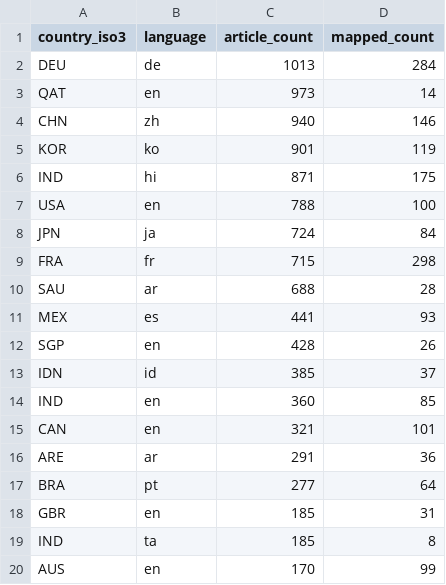
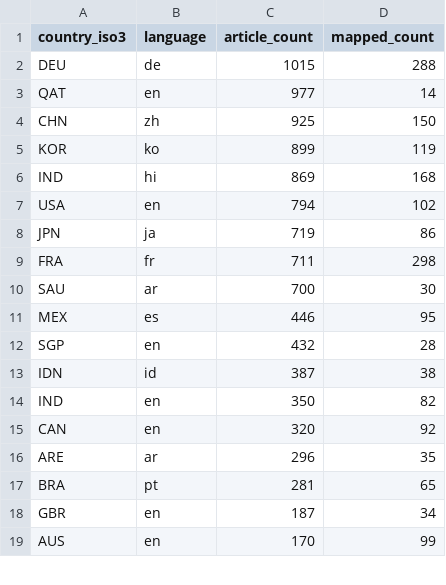
Before and after one commit to techpolicycomms/dclo-dual-track-dashboard, a CSV file: data/gold/dclo_news_country_summary.csv, drawn as a sheet; only a part is shown; the diff covers the shown part only.

```diff
--- a/data/gold/dclo_news_country_summary.csv
+++ b/data/gold/dclo_news_country_summary.csv
@@ -1,20 +1,19 @@
 country_iso3,language,article_count,mapped_count
-DEU,de,1013,284
-QAT,en,973,14
-CHN,zh,940,146
-KOR,ko,901,119
-IND,hi,871,175
-USA,en,788,100
-JPN,ja,724,84
-FRA,fr,715,298
-SAU,ar,688,28
-MEX,es,441,93
-SGP,en,428,26
-IDN,id,385,37
-IND,en,360,85
-CAN,en,321,101
-ARE,ar,291,36
-BRA,pt,277,64
-GBR,en,185,31
-IND,ta,185,8
+DEU,de,1015,288
+QAT,en,977,14
+CHN,zh,925,150
+KOR,ko,899,119
+IND,hi,869,168
+USA,en,794,102
+JPN,ja,719,86
+FRA,fr,711,298
+SAU,ar,700,30
+MEX,es,446,95
+SGP,en,432,28
+IDN,id,387,38
+IND,en,350,82
+CAN,en,320,92
+ARE,ar,296,35
+BRA,pt,281,65
+GBR,en,187,34
 AUS,en,170,99
```
Also changed, not shown: 3 added rows and 2 removed rows elsewhere in this file, 3 other files.
